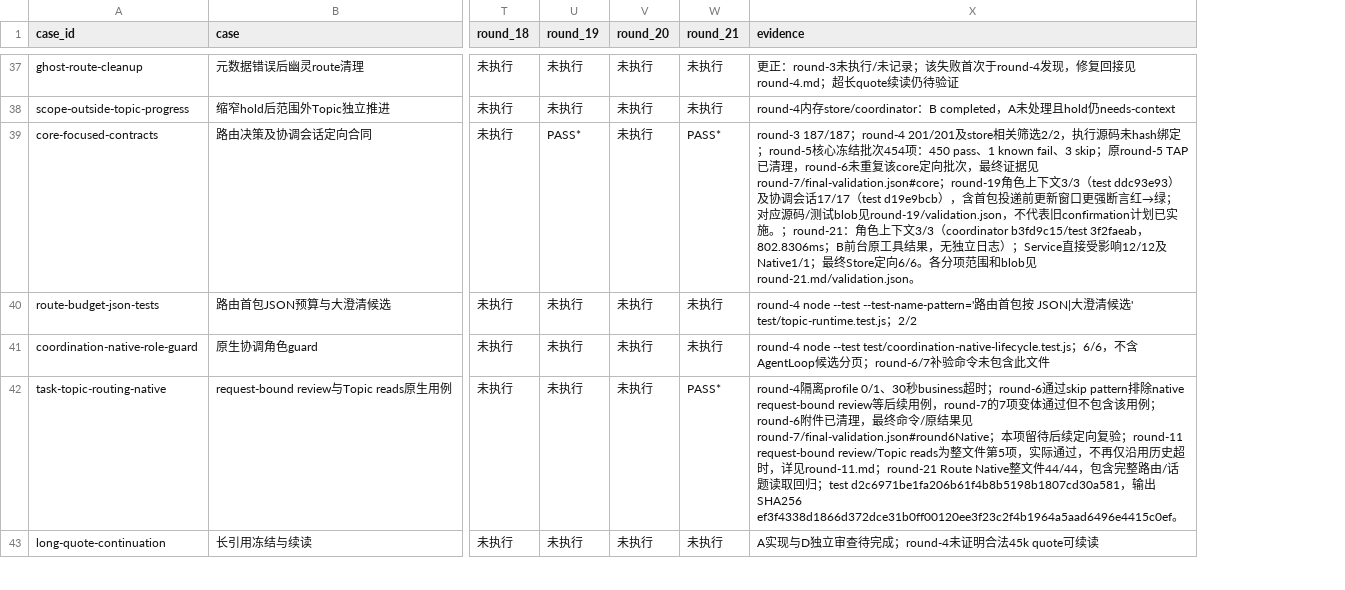
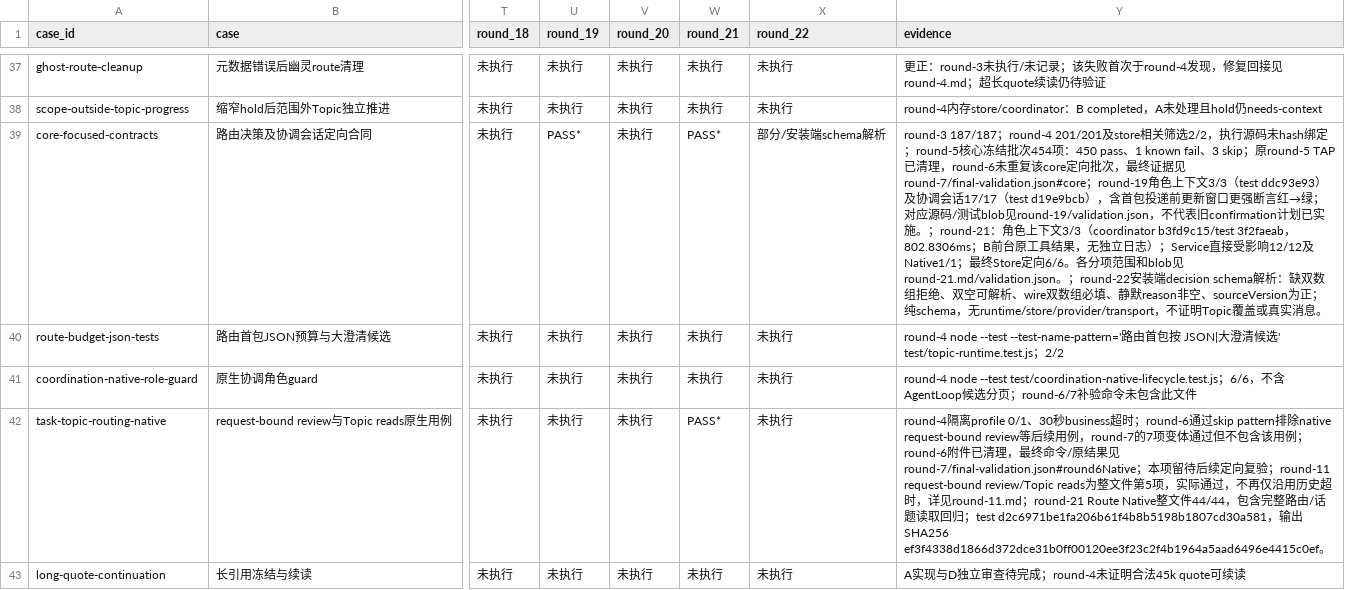
Before and after one commit to HiQ-AI/dingtalk-dsh-assistant, a CSV file: docs/acceptance/topic-routing-quality/matrix.csv, drawn as a sheet; only a part is shown, gaps mark what is left out; addresses are those after the commit; the diff covers the shown part only; the diff names each change by its address in the sheet, - before the commit and + after, or states it on an @@ line.

```diff
--- a/docs/acceptance/topic-routing-quality/matrix.csv
+++ b/docs/acceptance/topic-routing-quality/matrix.csv
+column X (round_22), rows 37-43: 未执行 | 未执行 | 部分/安装端schema解析 | 未执行 | 未执行 | 未执行 | 未执行
-Y39 (evidence): …round-21.md/validation.json。
+Y39 (evidence): …round-21.md/validation.json。；round-22安装端decision schema解析：缺双数组拒绝、双空可解析、wire双数组必填、静默reason非空、sourceVersion为正；纯schema，无runtime/store/provider/transport，不证明Topic覆盖或真实消息。
```
Also changed, not shown: 7 edited cells elsewhere in this file, 4 other files.
